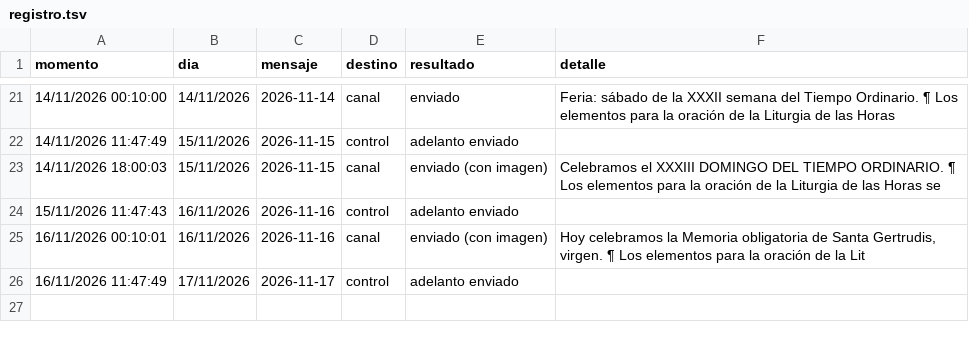
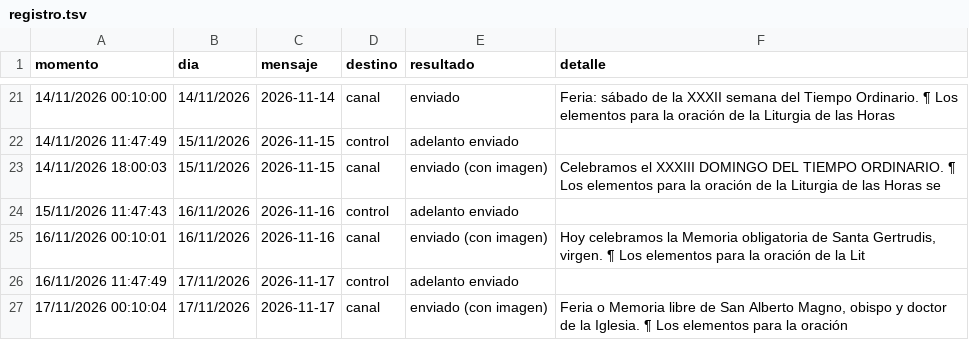
Before and after one commit to lucasfelixjhs/ordo-telegram, a TSV file: estado/registro.tsv, drawn as a sheet; only a part is shown, gaps mark what is left out.

Commit message:
Registro de envíos 2026-11-17

```diff
--- a/estado/registro.tsv
+++ b/estado/registro.tsv
@@ -26 +26,2 @@ momento	dia	mensaje	destino	resultado	detalle
 16/11/2026 11:47:49	17/11/2026	2026-11-17	control	adelanto enviado	
+17/11/2026 00:10:04	17/11/2026	2026-11-17	canal	enviado (con imagen)	Feria o Memoria libre de San Alberto Magno, obispo y doctor de la Iglesia. ¶ Los elementos para la oración
```
Also changed, not shown: estado/proximos.tsv, 1 other file.
